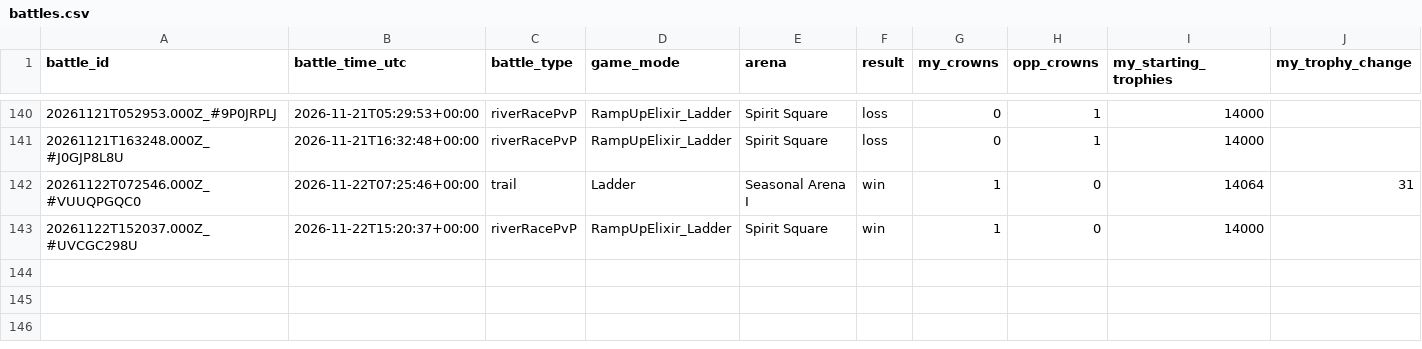
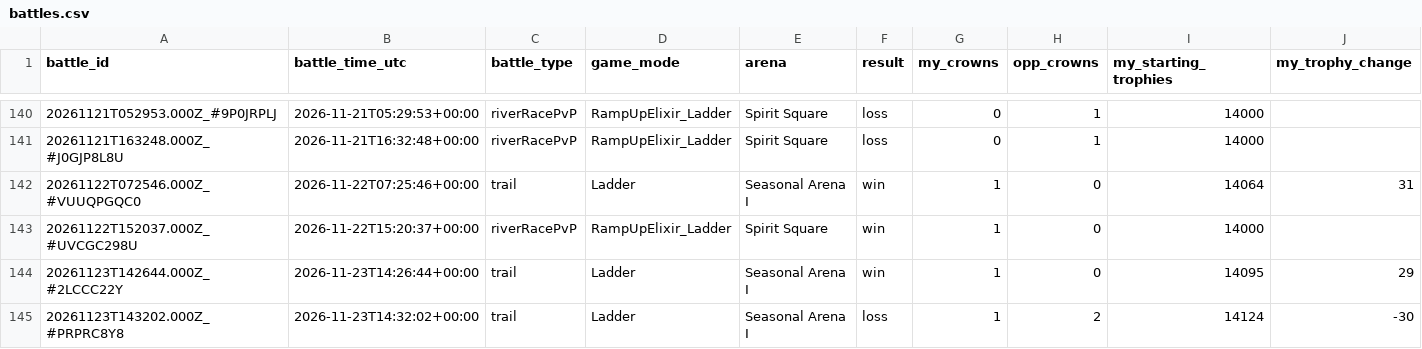
Before and after one commit to ecomte/royale-report, a CSV file: data/ryan/battles.csv, drawn as a sheet; only a part is shown, gaps mark what is left out; rows hold the shown columns only; the diff names each change by its address in the sheet, - before the commit and + after, or states it on an @@ line.

```diff
--- a/data/ryan/battles.csv
+++ b/data/ryan/battles.csv
+row 144: 20261123T142644.000Z_#2LCCC22Y | 2026-11-23T14:26:44+00:00 | trail | Ladder | Seasonal Arena I | win | 1 | 0 | 14095 | 29
+row 145: 20261123T143202.000Z_#PRPRC8Y8 | 2026-11-23T14:32:02+00:00 | trail | Ladder | Seasonal Arena I | loss | 1 | 2 | 14124 | -30
```
Also changed, not shown: 4 other files.
